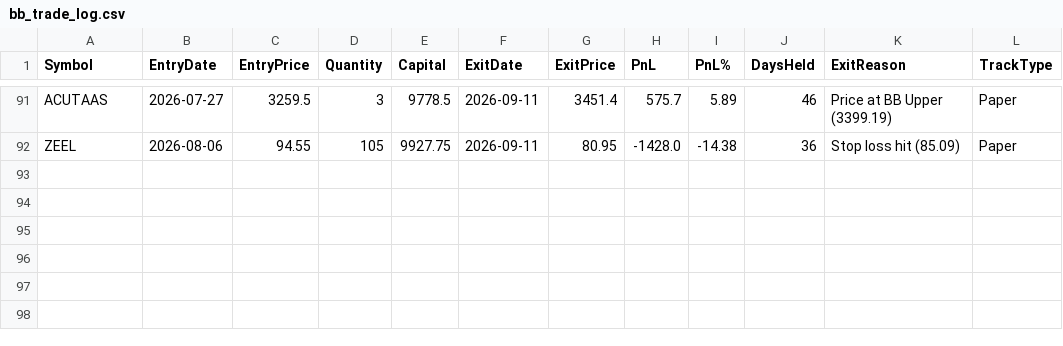
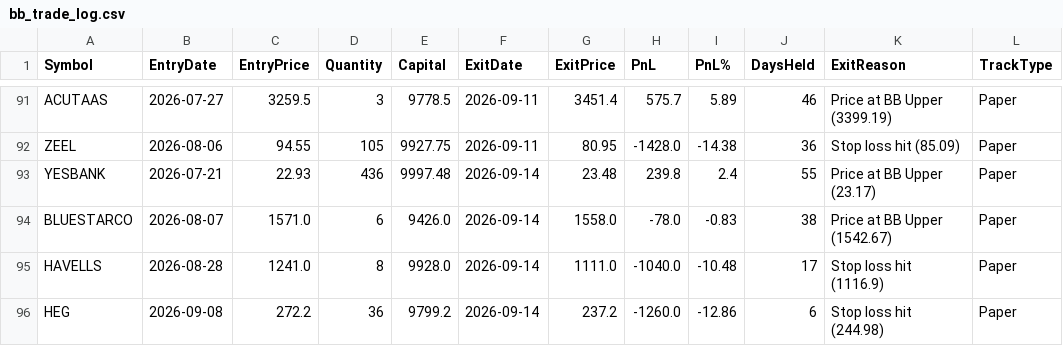
Before and after one commit to finnyrajmann/nse-bb-system, a CSV file: data/bb_trade_log.csv, drawn as a sheet; only a part is shown, gaps mark what is left out; the diff names each change by its address in the sheet, - before the commit and + after, or states it on an @@ line.

Commit message:
Auto-update — 2026-09-14

```diff
--- a/data/bb_trade_log.csv
+++ b/data/bb_trade_log.csv
+row 93: YESBANK | 2026-07-21 | 22.93 | 436 | 9997.48 | 2026-09-14 | 23.48 | 239.8 | 2.4 | 55 | Price at BB Upper (23.17) | Paper
+row 94: BLUESTARCO | 2026-08-07 | 1571.0 | 6 | 9426.0 | 2026-09-14 | 1558.0 | -78.0 | -0.83 | 38 | Price at BB Upper (1542.67) | Paper
+row 95: HAVELLS | 2026-08-28 | 1241.0 | 8 | 9928.0 | 2026-09-14 | 1111.0 | -1040.0 | -10.48 | 17 | Stop loss hit (1116.9) | Paper
+row 96: HEG | 2026-09-08 | 272.2 | 36 | 9799.2 | 2026-09-14 | 237.2 | -1260.0 | -12.86 | 6 | Stop loss hit (244.98) | Paper
```
